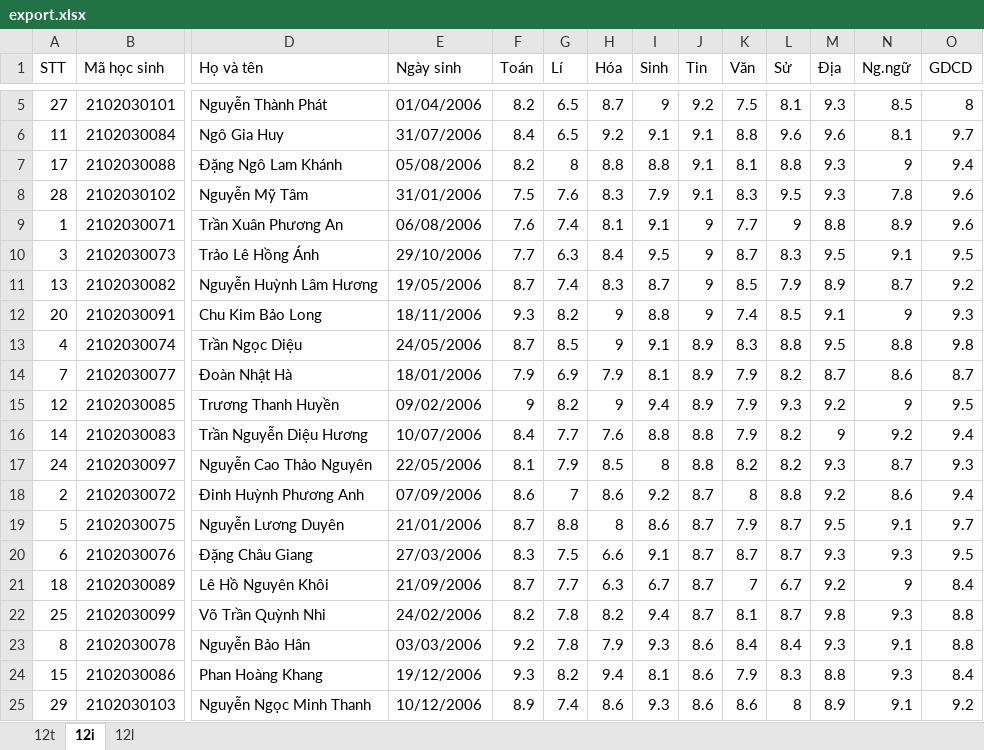
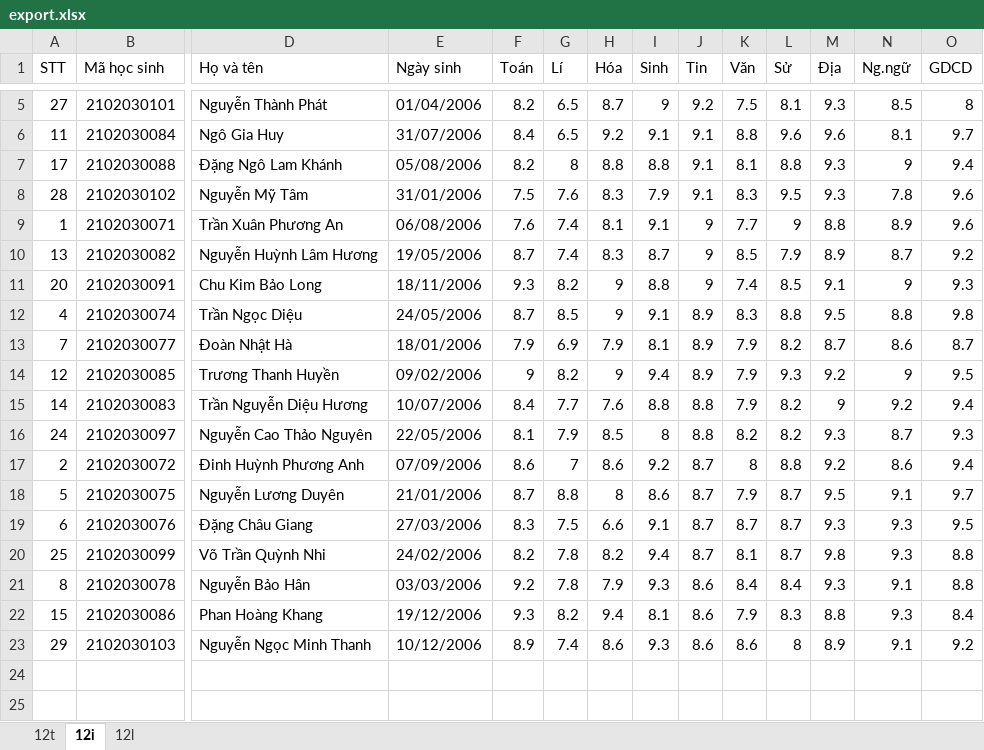
Before and after one commit to ptbminh1108/excel_process, an Excel workbook: export.xlsx, sheet 12i, drawn as a sheet; only a part is shown, gaps mark what is left out; values as stored, in another font and other column widths than the file's, no borders; rows hold the shown columns only; the diff names each change by its address in the sheet, - before the commit and + after, or states it on an @@ line.

```diff
--- a/export.xlsx (sheet 12i)
+++ b/export.xlsx (sheet 12i)
-row 10: 3 | 2102030073 | Trảo Lê Hồng Ánh | 29/10/2006 | 7.7 | 6.3 | 8.4 | 9.5 | 9 | 8.7 | 8.3 | 9.5 | 9.1 | 9.5
-row 21: 18 | 2102030089 | Lê Hồ Nguyên Khôi | 21/09/2006 | 8.7 | 7.7 | 6.3 | 6.7 | 8.7 | 7 | 6.7 | 9.2 | 9 | 8.4
```
Also changed, not shown: sheet 12t, 1 other file.
